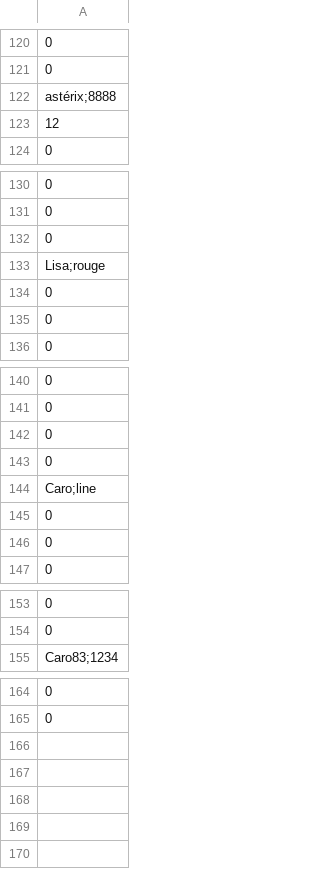
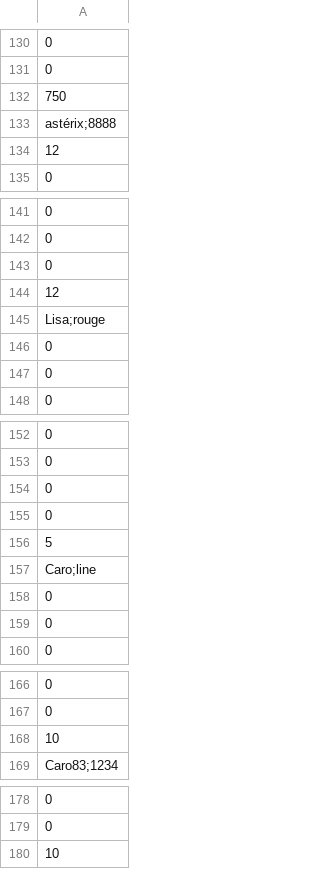
Before and after one commit to cga83/GeoQuizz, a CSV file: Gui/utilisateurs.csv, drawn as a sheet; only a part is shown, gaps mark what is left out; the diff covers the shown part only; the diff names each change by its address in the sheet, - before the commit and + after, or states it on an @@ line.

```diff
--- a/Gui/utilisateurs.csv
+++ b/Gui/utilisateurs.csv
+row 132: 750
+row 144: 12
+row 156: 5
+row 168: 10
+row 180: 10
```
Also changed, not shown: 10 added rows elsewhere in this file, 9 other files.
